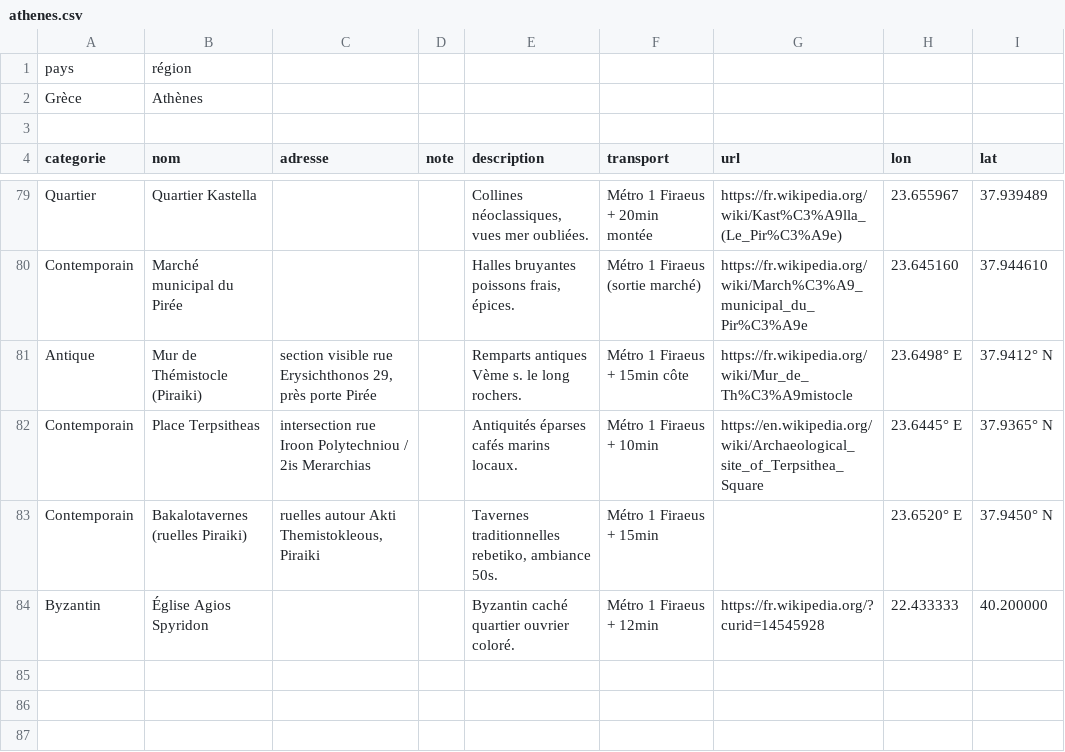
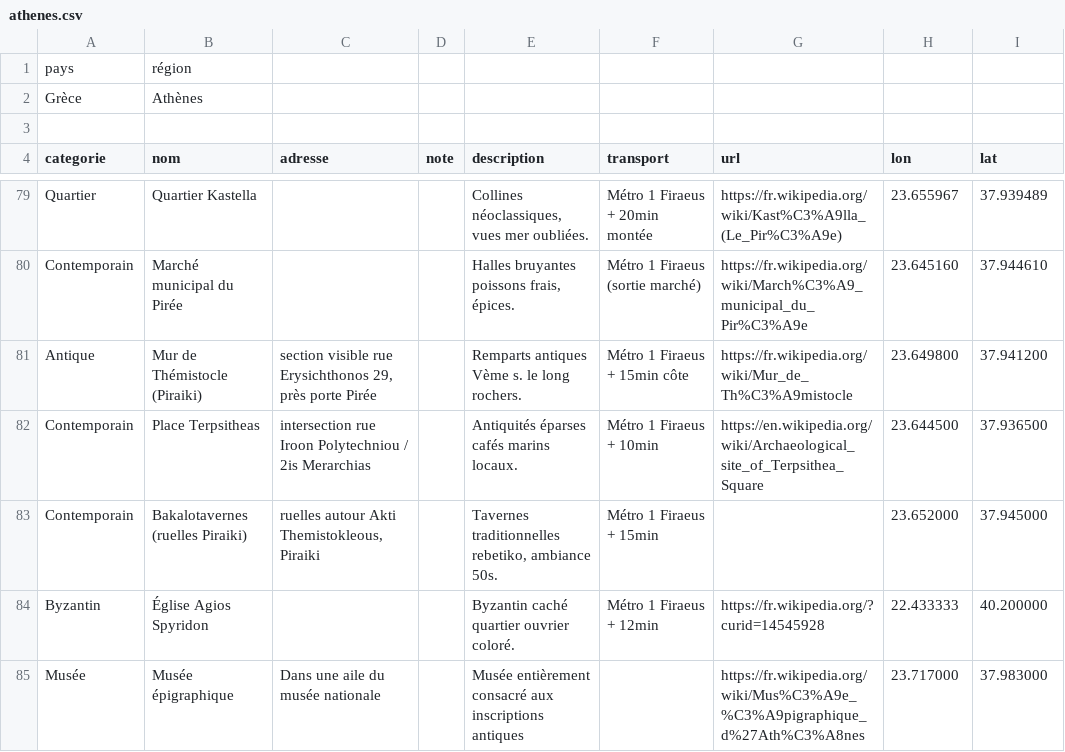
Before and after one commit to eminet666/eminet_python, a CSV file: MyMaps/csv/athenes.csv, drawn as a sheet; only a part is shown, gaps mark what is left out.

```diff
--- a/MyMaps/csv/athenes.csv
+++ b/MyMaps/csv/athenes.csv
@@ -80,5 +80,6 @@ Quartier;Quartier Kastella;;;Collines néoclassiques, vues mer oubliées.;Métro
 Contemporain;Marché municipal du Pirée;;;Halles bruyantes poissons frais, épices.;Métro 1 Firaeus (sortie marché);https://fr.wikipedia.org/wiki/March%C3%A9_municipal_du_Pir%C3%A9e;23.645160;37.944610
-Antique;Mur de Thémistocle (Piraiki);section visible rue Erysichthonos 29, près porte Pirée;;Remparts antiques Vème s. le long rochers.;Métro 1 Firaeus + 15min côte;https://fr.wikipedia.org/wiki/Mur_de_Th%C3%A9mistocle;23.6498° E;37.9412° N
-Contemporain;Place Terpsitheas;intersection rue Iroon Polytechniou / 2is Merarchias;;Antiquités éparses cafés marins locaux.;Métro 1 Firaeus + 10min;https://en.wikipedia.org/wiki/Archaeological_site_of_Terpsithea_Square;23.6445° E;37.9365° N
-Contemporain;Bakalotavernes (ruelles Piraiki);ruelles autour Akti Themistokleous, Piraiki;;Tavernes traditionnelles rebetiko, ambiance 50s.;Métro 1 Firaeus + 15min;;23.6520° E;37.9450° N
+Antique;Mur de Thémistocle (Piraiki);section visible rue Erysichthonos 29, près porte Pirée;;Remparts antiques Vème s. le long rochers.;Métro 1 Firaeus + 15min côte;https://fr.wikipedia.org/wiki/Mur_de_Th%C3%A9mistocle;23.649800;37.941200
+Contemporain;Place Terpsitheas;intersection rue Iroon Polytechniou / 2is Merarchias;;Antiquités éparses cafés marins locaux.;Métro 1 Firaeus + 10min;https://en.wikipedia.org/wiki/Archaeological_site_of_Terpsithea_Square;23.644500;37.936500
+Contemporain;Bakalotavernes (ruelles Piraiki);ruelles autour Akti Themistokleous, Piraiki;;Tavernes traditionnelles rebetiko, ambiance 50s.;Métro 1 Firaeus + 15min;;23.652000;37.945000
 Byzantin;Église Agios Spyridon;;;Byzantin caché quartier ouvrier coloré.;Métro 1 Firaeus + 12min;https://fr.wikipedia.org/?curid=14545928;22.433333;40.200000
+Musée;Musée épigraphique;Dans une aile du musée nationale;;Musée entièrement consacré aux inscriptions antiques;;https://fr.wikipedia.org/wiki/Mus%C3%A9e_%C3%A9pigraphique_d%27Ath%C3%A8nes;23.717000;37.983000
```
Also changed, not shown: 3 other files.
